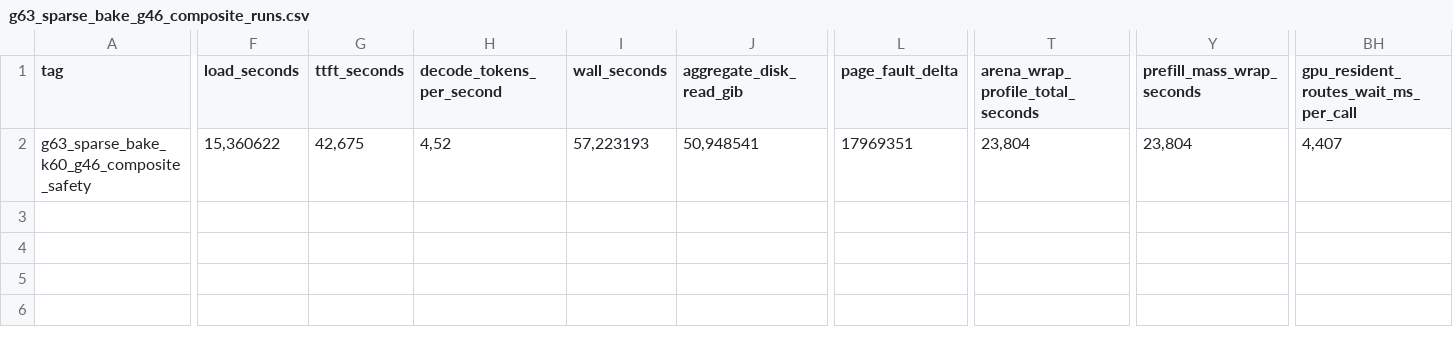
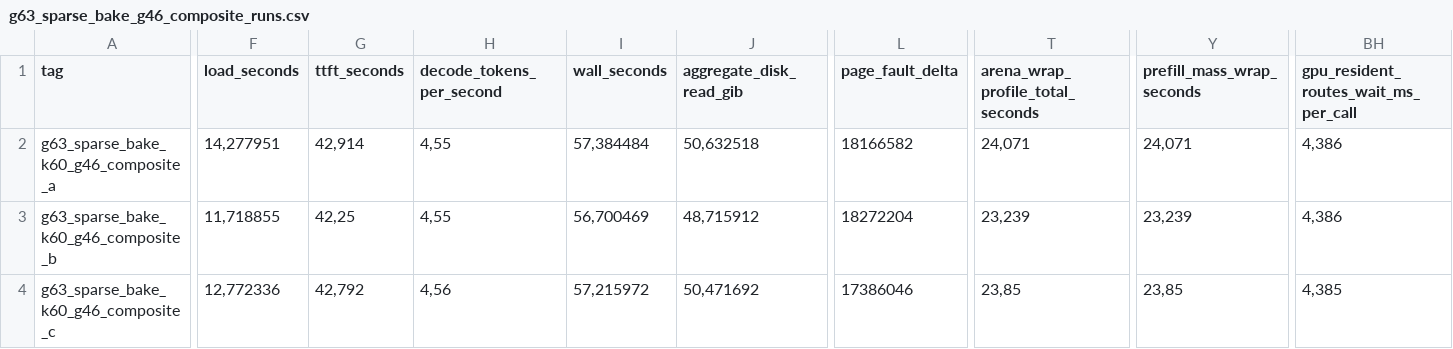
Before and after one commit to imanu86/ds4-win, a CSV file: g7_runs/g63_sparse_bake_g46_composite_runs.csv, drawn as a sheet; only a part is shown, gaps mark what is left out; rows hold the shown columns only; the diff covers the shown part only; the diff names each change by its address in the sheet, - before the commit and + after, or states it on an @@ line.

Commit message:
test: record G63 K60 G46 composite n3

```diff
--- a/g7_runs/g63_sparse_bake_g46_composite_runs.csv
+++ b/g7_runs/g63_sparse_bake_g46_composite_runs.csv
-A2 (tag): g63_sparse_bake_k60_g46_composite_safety
+A2 (tag): g63_sparse_bake_k60_g46_composite_a
-F2 (load_seconds): 15,360622
+F2 (load_seconds): 14,277951
-G2 (ttft_seconds): 42,675
+G2 (ttft_seconds): 42,914
-H2 (decode_tokens_per_second): 4,52
+H2 (decode_tokens_per_second): 4,55
-I2 (wall_seconds): 57,223193
+I2 (wall_seconds): 57,384484
-J2 (aggregate_disk_read_gib): 50,948541
+J2 (aggregate_disk_read_gib): 50,632518
-L2 (page_fault_delta): 17969351
+L2 (page_fault_delta): 18166582
-T2 (arena_wrap_profile_total_seconds): 23,804
+T2 (arena_wrap_profile_total_seconds): 24,071
-Y2 (prefill_mass_wrap_seconds): 23,804
+Y2 (prefill_mass_wrap_seconds): 24,071
-BH2: 4,407
+BH2: 4,386
+row 3: g63_sparse_bake_k60_g46_composite_b | 11,718855 | 42,25 | 4,55 | 56,700469 | 48,715912 | 18272204 | 23,239 | 23,239 | 4,386
+row 4: g63_sparse_bake_k60_g46_composite_c | 12,772336 | 42,792 | 4,56 | 57,215972 | 50,471692 | 17386046 | 23,85 | 23,85 | 4,385
```
Also changed, not shown: 1 edited cell elsewhere in this file, 29 other files.
